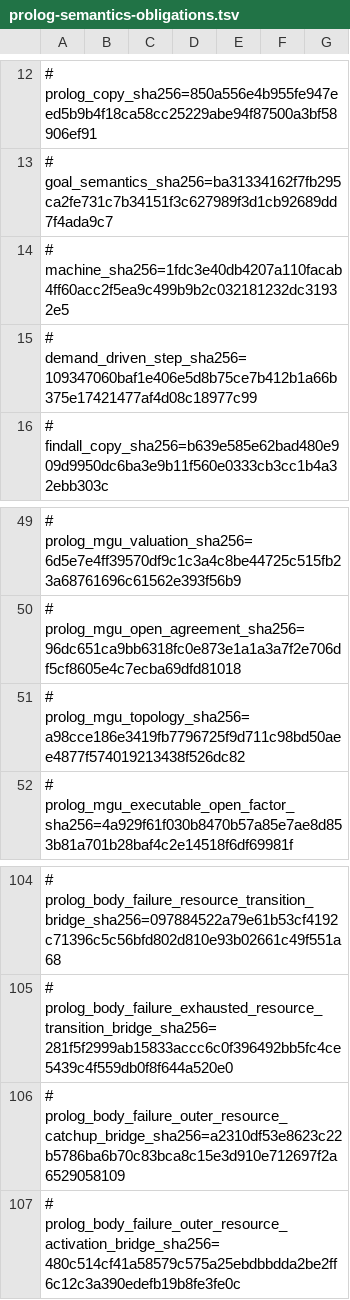
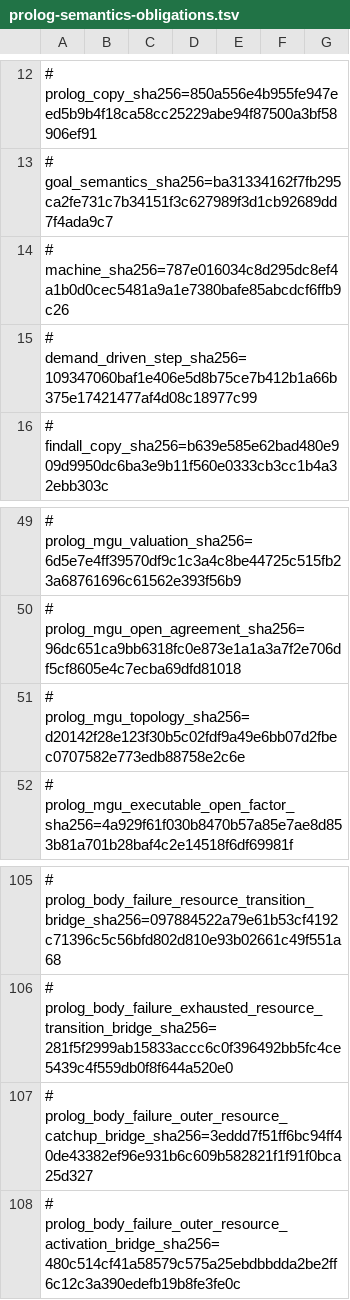
Before and after one commit to godelclaw/LeaTTa, a TSV file: diffbench/prolog-semantics-obligations.tsv, drawn as a sheet; only a part is shown, gaps mark what is left out; the diff covers the shown part only.

```diff
--- a/diffbench/prolog-semantics-obligations.tsv
+++ b/diffbench/prolog-semantics-obligations.tsv
@@ -13,3 +13,3 @@
 # goal_semantics_sha256=ba31334162f7fb295ca2fe731c7b34151f3c627989f3d1cb92689dd7f4ada9c7
-# machine_sha256=1fdc3e40db4207a110facab4ff60acc2f5ea9c499b9b2c032181232dc31932e5
+# machine_sha256=787e016034c8d295dc8ef4a1b0d0cec5481a9a1e7380bafe85abcdcf6ffb9c26
 # demand_driven_step_sha256=109347060baf1e406e5d8b75ce7b412b1a66b375e17421477af4d08c18977c99
@@ -50,3 +50,3 @@
 # prolog_mgu_open_agreement_sha256=96dc651ca9bb6318fc0e873e1a1a3a7f2e706df5cf8605e4c7ecba69dfd81018
-# prolog_mgu_topology_sha256=a98cce186e3419fb7796725f9d711c98bd50aee4877f574019213438f526dc82
+# prolog_mgu_topology_sha256=d20142f28e123f30b5c02fdf9a49e6bb07d2fbec0707582e773edb88758e2c6e
 # prolog_mgu_executable_open_factor_sha256=4a929f61f030b8470b57a85e7ae8d853b81a701b28baf4c2e14518f6df69981f
@@ -105,3 +106,3 @@
 # prolog_body_failure_exhausted_resource_transition_bridge_sha256=281f5f2999ab15833accc6c0f396492bb5fc4ce5439c4f559db0f8f644a520e0
-# prolog_body_failure_outer_resource_catchup_bridge_sha256=a2310df53e8623c22b5786ba6b70c83bca8c15e3d910e712697f2a6529058109
+# prolog_body_failure_outer_resource_catchup_bridge_sha256=3eddd7f51ff6bc94ff40de43382ef96e931b6c609b582821f1f91f0bca25d327
 # prolog_body_failure_outer_resource_activation_bridge_sha256=480c514cf41a58579c575a25ebdbbdda2be2ff6c12c3a390edefb19b8fe3fe0c
```
Also changed, not shown: 1 added row and 14 edited cells elsewhere in this file, 18 other files.
